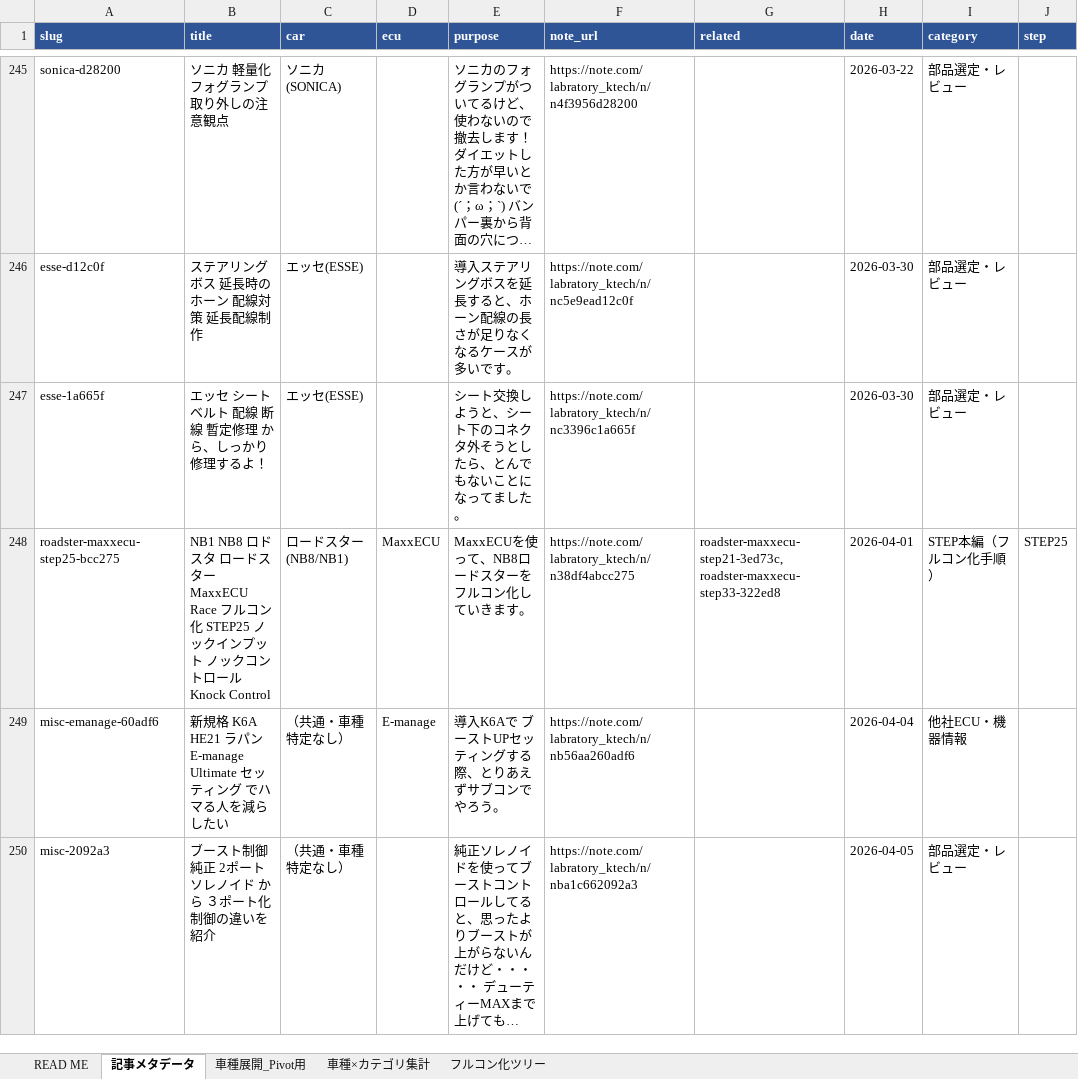
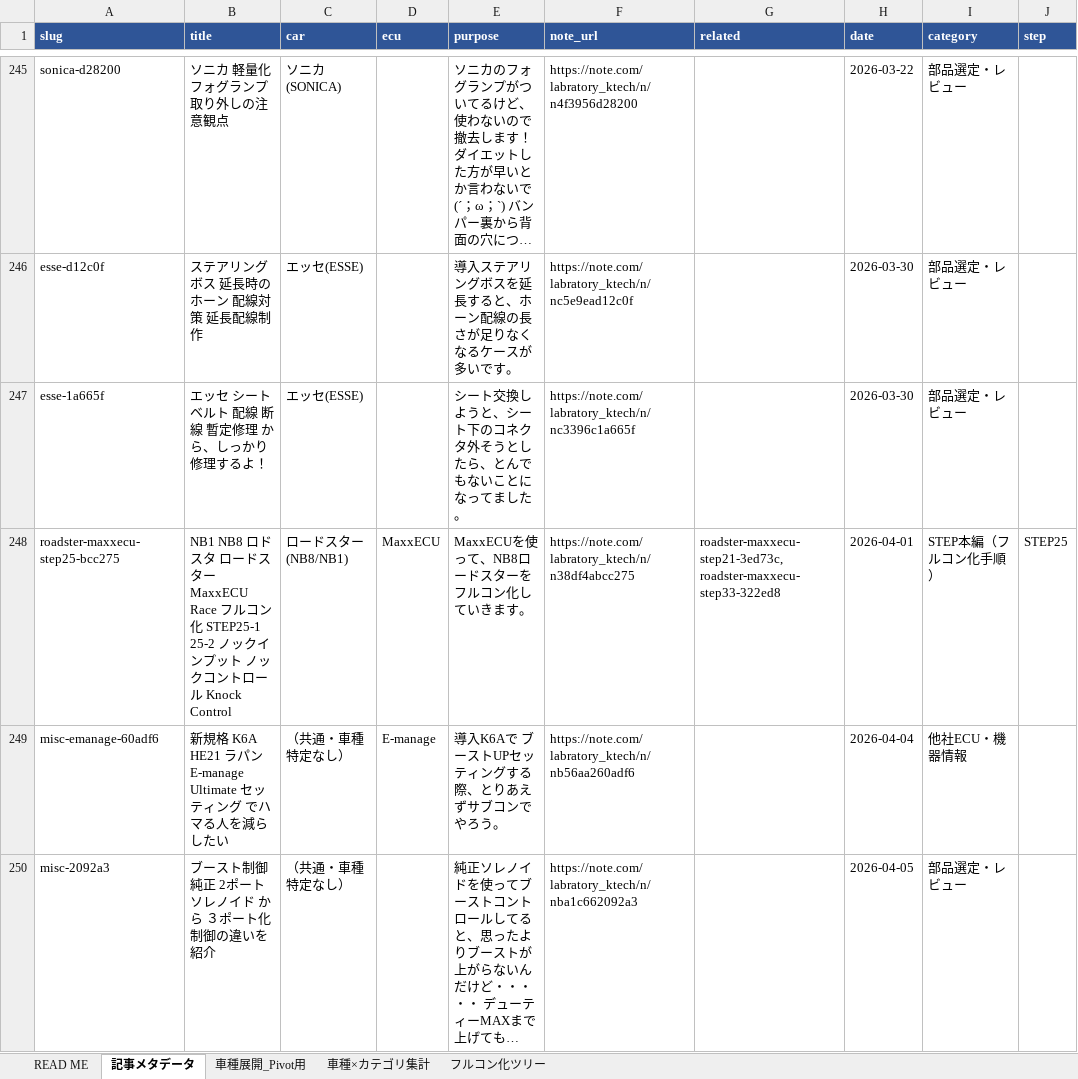
Before and after one commit to carfactorykimu2-ai/kim23-lab-index, an Excel workbook: data/note_articles_metadata.xlsx, sheet 記事メタデータ, drawn as a sheet; only a part is shown, gaps mark what is left out; long unchanged cells end in …; values as stored, in another font and other column widths than the file's, no borders; table styles not drawn; the diff covers the shown part only; the diff names each change by its address in the sheet, - before the commit and + after, or states it on an @@ line.

```diff
--- a/data/note_articles_metadata.xlsx (sheet 記事メタデータ)
+++ b/data/note_articles_metadata.xlsx (sheet 記事メタデータ)
-B248 (title): …コン化 STEP25 ノックイ…
+B248 (title): …コン化 STEP25-1 25-2 ノックイ…
```
Also changed, not shown: 2 added rows and 12 edited cells elsewhere in this sheet, 9 other files.
